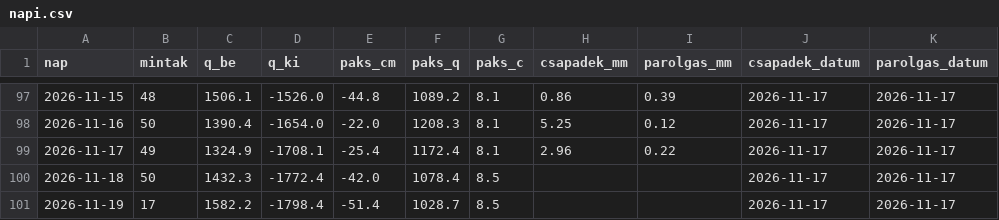
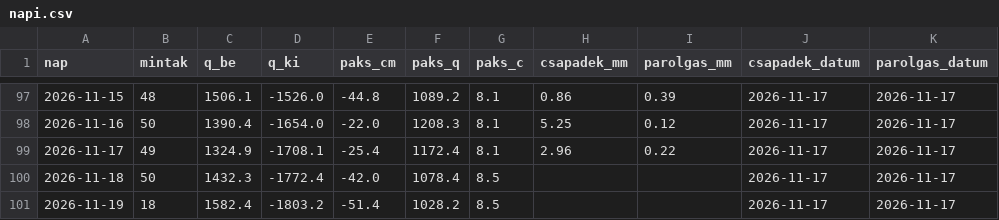
Before and after one commit to lpapp68/basin, a CSV file: archiv/napi.csv, drawn as a sheet; only a part is shown, gaps mark what is left out.

```diff
--- a/archiv/napi.csv
+++ b/archiv/napi.csv
@@ -100,2 +100,2 @@ nap,mintak,q_be,q_ki,paks_cm,paks_q,paks_c,csapadek_mm,parolgas_mm,csapadek_datu
 2026-11-18,50,1432.3,-1772.4,-42.0,1078.4,8.5,,,2026-11-17,2026-11-17
-2026-11-19,17,1582.2,-1798.4,-51.4,1028.7,8.5,,,2026-11-17,2026-11-17
+2026-11-19,18,1582.4,-1803.2,-51.4,1028.2,8.5,,,2026-11-17,2026-11-17
```
Also changed, not shown: archiv/oras.csv, 2 other files.
